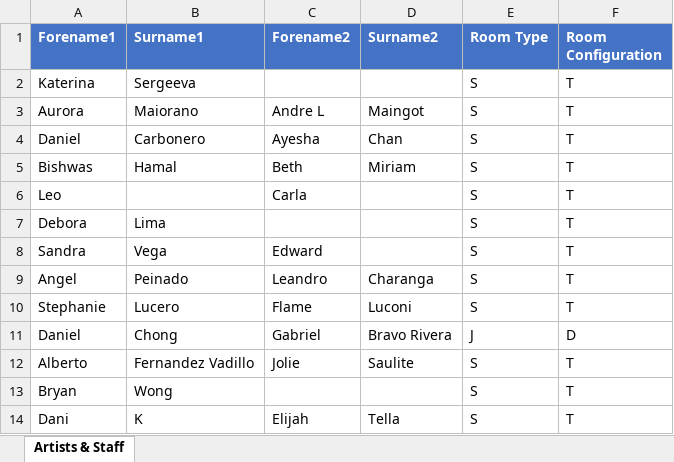
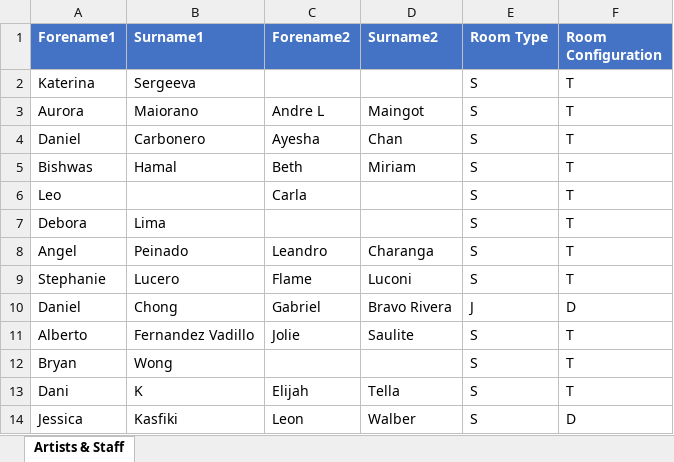
Before and after one commit to SalsaAddict/BOSMAJ24, an Excel workbook: sql/artists.xlsx, sheet Artists & Staff, drawn as a sheet; only a part is shown; the shorter side is filled out with more unchanged rows; values as stored, in another font and other column widths than the file's, no borders; table styles not drawn; the diff names each change by its address in the sheet, - before the commit and + after, or states it on an @@ line.

```diff
--- a/sql/artists.xlsx (sheet Artists & Staff)
+++ b/sql/artists.xlsx (sheet Artists & Staff)
-row 8: Sandra | Vega | Edward |  | S | T
```
Also changed, not shown: 19 other files.
